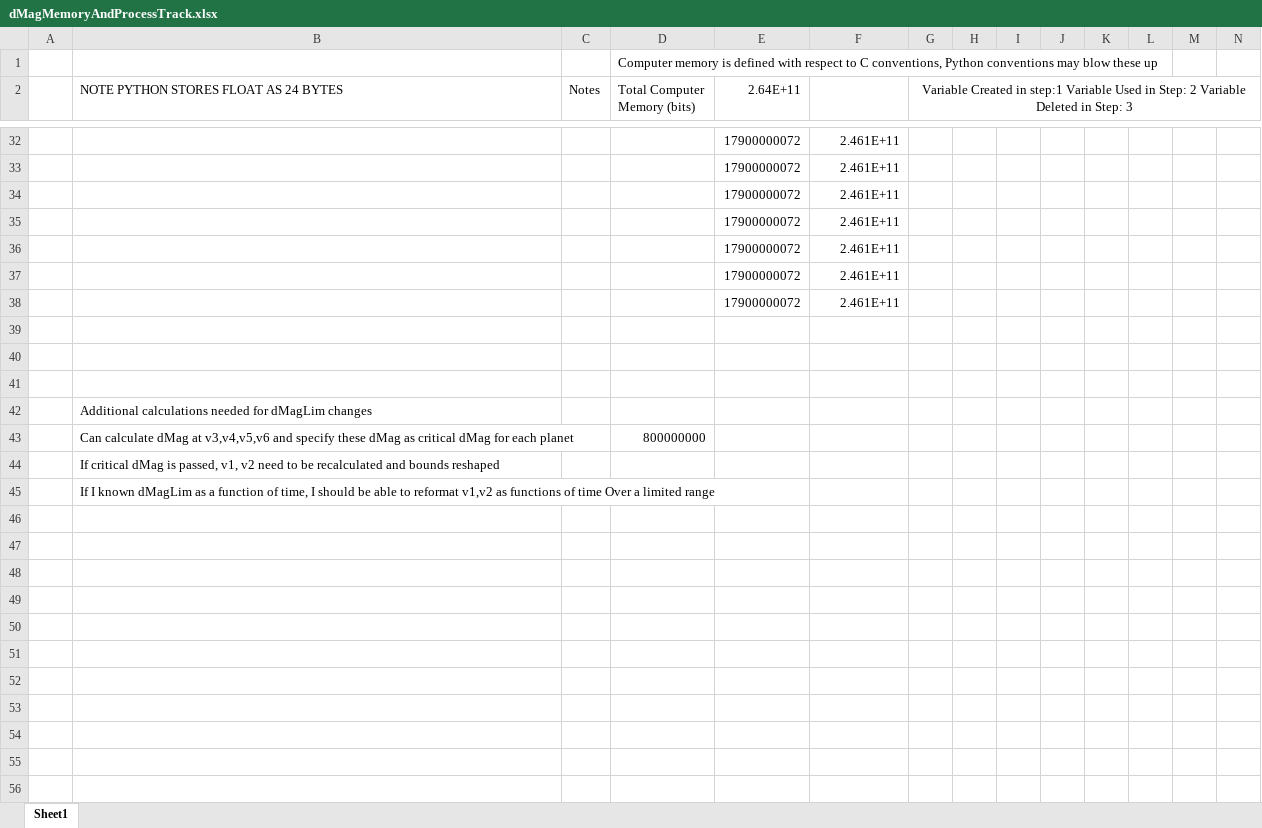
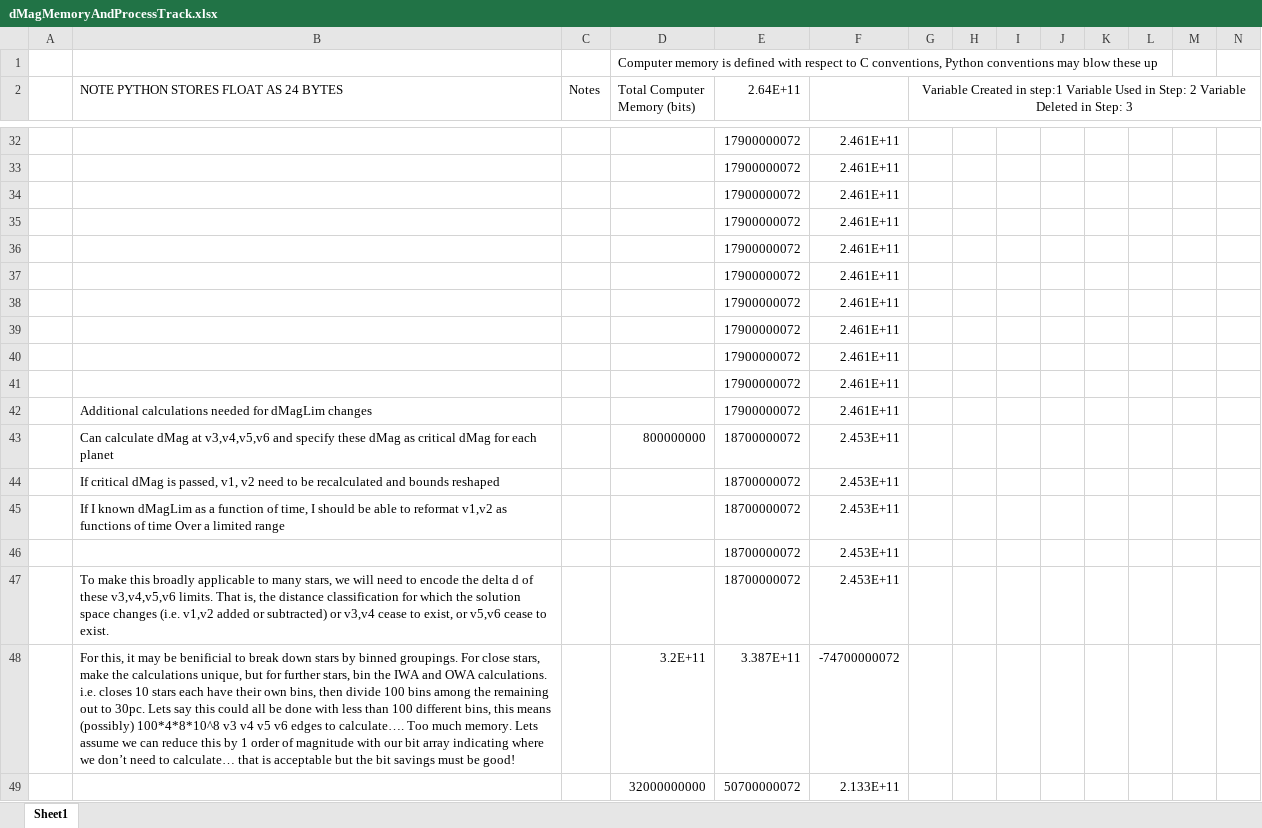
Before and after one commit to deanthedream/PrototypePlottingUtilsEXOSIMS, an Excel workbook: dMagMemoryAndProcessTrack.xlsx, sheet Sheet1, drawn as a sheet; only a part is shown, gaps mark what is left out; values as stored, in another font and other column widths than the file's, no borders; rows hold the shown columns only; the diff names each change by its address in the sheet, - before the commit and + after, or states it on an @@ line.

Commit message:
adding memory cals for generalised star distance

```diff
--- a/dMagMemoryAndProcessTrack.xlsx (sheet Sheet1)
+++ b/dMagMemoryAndProcessTrack.xlsx (sheet Sheet1)
-row 39: (empty)
+row 39:  |  |  |  | 17900000072 | 2.461E+11
-row 40: (empty)
+row 40:  |  |  |  | 17900000072 | 2.461E+11
-row 41: (empty)
+row 41:  |  |  |  | 17900000072 | 2.461E+11
-E42 (2.64E+11): (empty)
+E42 (2.64E+11): 17900000072
-F42: (empty)
+F42: 2.461E+11
-E43:E45 (2.64E+11): (empty)
+E43:E45 (2.64E+11): 18700000072
-F43:F45: (empty)
+F43:F45: 2.453E+11
+row 46:  |  |  |  | 18700000072 | 2.453E+11
+row 47:  | To make this broadly applicable to many stars, we will need to encode the delta d of these v3,v4,v5,v6 limits. That is, the distance classification for which the solution space changes (i.e. v1,v2 added or subtracted) or v3,v4 cease to exist, or v5,v6 cease to exist. |  |  | 18700000072 | 2.453E+11
+row 48:  | For this, it may be benificial to break down stars by binned groupings. For close stars, make the calculations unique, but for further stars, bin the IWA and OWA calculations. i.e. closes 10 stars each have their own bins, then divide 100 bins among the remaining out to 30pc. Lets say this could all be done with less than 100 different bins, this means (possibly) 100*4*8*10^8 v3 v4 v5 v6 edges to calculate…. Too much memory. Lets assume we can reduce this by 1 order of magnitude with our bit array indicating where we don’t need to calculate… that is acceptable but the bit savings must be good! |  | 3.2E+11 | 3.387E+11 | -74700000072
+row 49:  |  |  | 32000000000 | 50700000072 | 2.133E+11
```
